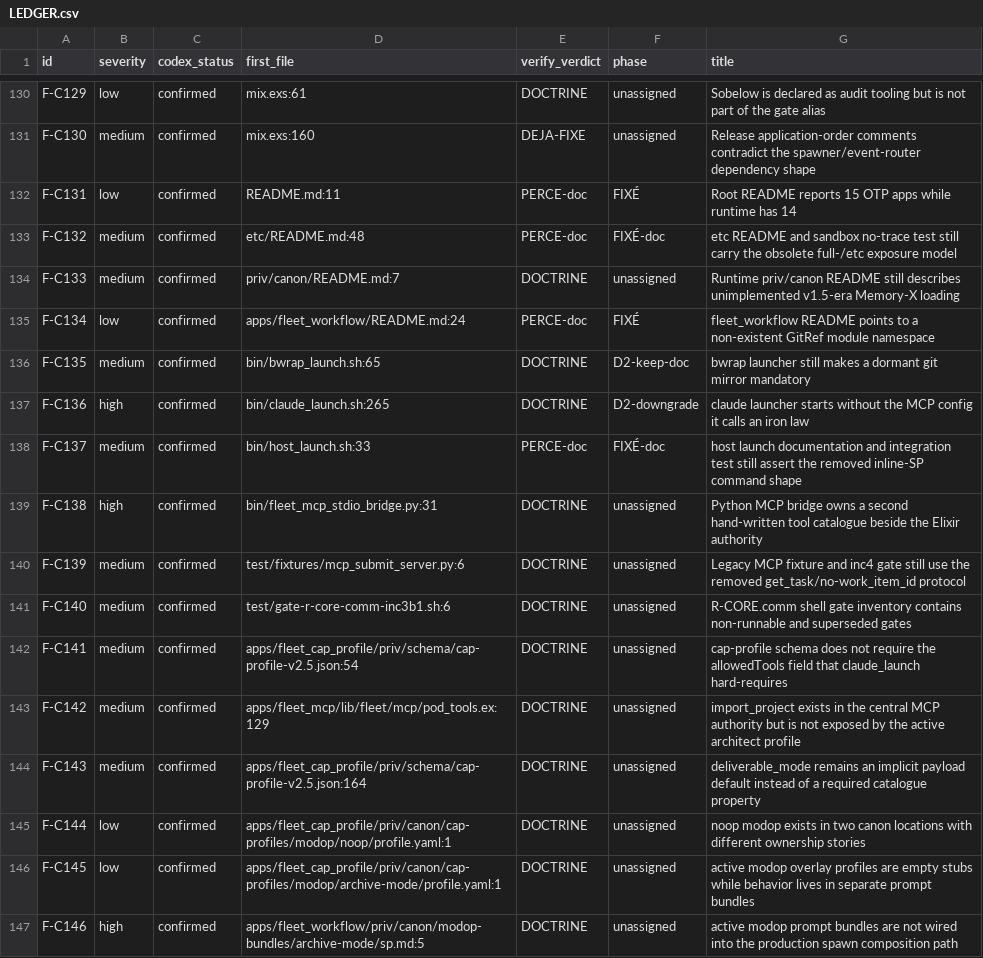
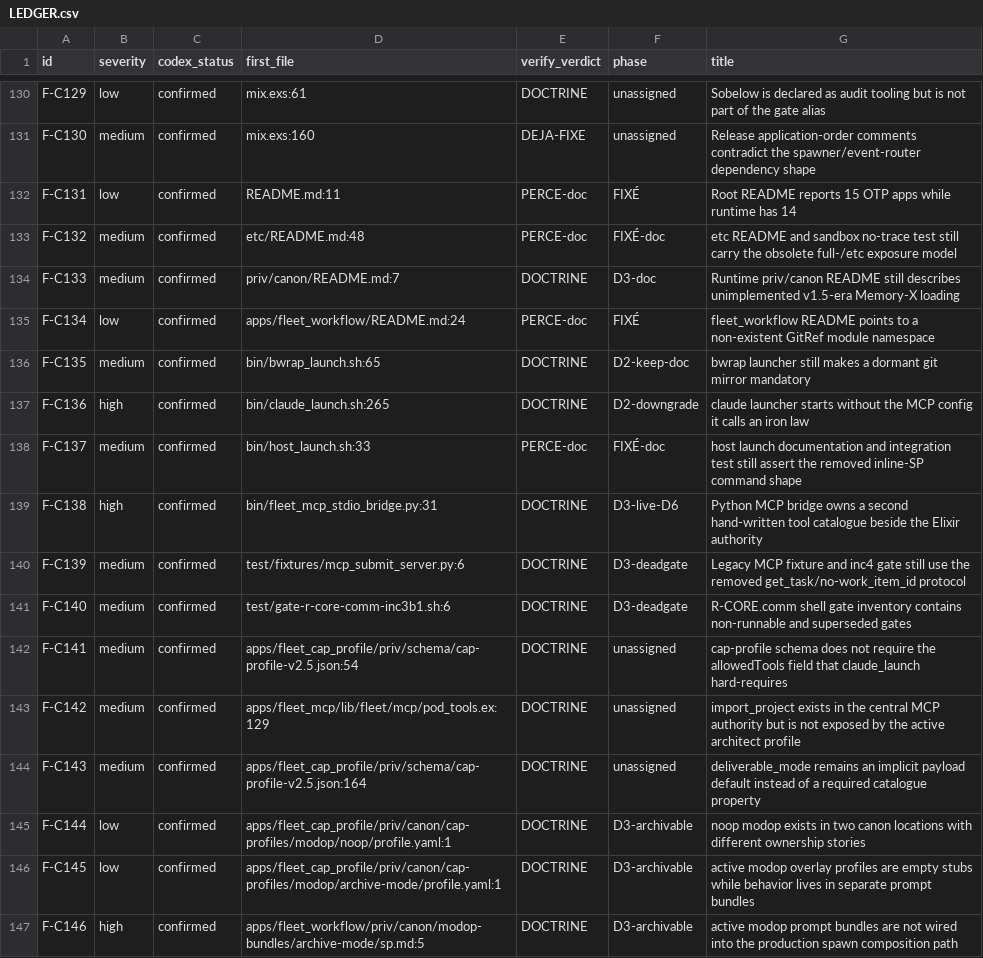
Before and after one commit to zUrp-Embedded/LCARS-fleet, a CSV file: fleet/runtime/_remediation/LEDGER.csv, drawn as a sheet; only a part is shown, gaps mark what is left out; the diff covers the shown part only.

```diff
--- a/fleet/runtime/_remediation/LEDGER.csv
+++ b/fleet/runtime/_remediation/LEDGER.csv
@@ -133,3 +133,3 @@ F-C131,low,confirmed,README.md:11,PERCE-doc,FIXÉ,"Root README reports 15 OTP ap
 F-C132,medium,confirmed,etc/README.md:48,PERCE-doc,FIXÉ-doc,"etc README and sandbox no-trace test still carry the obsolete full-/etc exposure model"
-F-C133,medium,confirmed,priv/canon/README.md:7,DOCTRINE,unassigned,"Runtime priv/canon README still describes unimplemented v1.5-era Memory-X loading"
+F-C133,medium,confirmed,priv/canon/README.md:7,DOCTRINE,D3-doc,"Runtime priv/canon README still describes unimplemented v1.5-era Memory-X loading"
 F-C134,low,confirmed,apps/fleet_workflow/README.md:24,PERCE-doc,FIXÉ,"fleet_workflow README points to a non-existent GitRef module namespace"
@@ -138,5 +138,5 @@ F-C136,high,confirmed,bin/claude_launch.sh:265,DOCTRINE,D2-downgrade,"claude lau
 F-C137,medium,confirmed,bin/host_launch.sh:33,PERCE-doc,FIXÉ-doc,"host launch documentation and integration test still assert the removed inline-SP command shape"
-F-C138,high,confirmed,bin/fleet_mcp_stdio_bridge.py:31,DOCTRINE,unassigned,"Python MCP bridge owns a second hand-written tool catalogue beside the Elixir authority"
-F-C139,medium,confirmed,test/fixtures/mcp_submit_server.py:6,DOCTRINE,unassigned,"Legacy MCP fixture and inc4 gate still use the removed get_task/no-work_item_id protocol"
-F-C140,medium,confirmed,test/gate-r-core-comm-inc3b1.sh:6,DOCTRINE,unassigned,"R-CORE.comm shell gate inventory contains non-runnable and superseded gates"
+F-C138,high,confirmed,bin/fleet_mcp_stdio_bridge.py:31,DOCTRINE,D3-live-D6,"Python MCP bridge owns a second hand-written tool catalogue beside the Elixir authority"
+F-C139,medium,confirmed,test/fixtures/mcp_submit_server.py:6,DOCTRINE,D3-deadgate,"Legacy MCP fixture and inc4 gate still use the removed get_task/no-work_item_id protocol"
+F-C140,medium,confirmed,test/gate-r-core-comm-inc3b1.sh:6,DOCTRINE,D3-deadgate,"R-CORE.comm shell gate inventory contains non-runnable and superseded gates"
 F-C141,medium,confirmed,apps/fleet_cap_profile/priv/schema/cap-profile-v2.5.json:54,DOCTRINE,unassigned,"cap-profile schema does not require the allowedTools field that claude_launch hard-requires"
@@ -144,4 +144,4 @@ F-C142,medium,confirmed,apps/fleet_mcp/lib/fleet/mcp/pod_tools.ex:129,DOCTRINE,u
 F-C143,medium,confirmed,apps/fleet_cap_profile/priv/schema/cap-profile-v2.5.json:164,DOCTRINE,unassigned,"deliverable_mode remains an implicit payload default instead of a required catalogue property"
-F-C144,low,confirmed,apps/fleet_cap_profile/priv/canon/cap-profiles/modop/noop/profile.yaml:1,DOCTRINE,unassigned,"noop modop exists in two canon locations with different ownership stories"
-F-C145,low,confirmed,apps/fleet_cap_profile/priv/canon/cap-profiles/modop/archive-mode/profile.yaml:1,DOCTRINE,unassigned,"active modop overlay profiles are empty stubs while behavior lives in separate prompt bundles"
-F-C146,high,confirmed,apps/fleet_workflow/priv/canon/modop-bundles/archive-mode/sp.md:5,DOCTRINE,unassigned,"active modop prompt bundles are not wired into the production spawn composition path"
+F-C144,low,confirmed,apps/fleet_cap_profile/priv/canon/cap-profiles/modop/noop/profile.yaml:1,DOCTRINE,D3-archivable,"noop modop exists in two canon locations with different ownership stories"
+F-C145,low,confirmed,apps/fleet_cap_profile/priv/canon/cap-profiles/modop/archive-mode/profile.yaml:1,DOCTRINE,D3-archivable,"active modop overlay profiles are empty stubs while behavior lives in separate prompt bundles"
+F-C146,high,confirmed,apps/fleet_workflow/priv/canon/modop-bundles/archive-mode/sp.md:5,DOCTRINE,D3-archivable,"active modop prompt bundles are not wired into the production spawn composition path"
```
Also changed, not shown: 6 edited cells elsewhere in this file, 2 other files.
